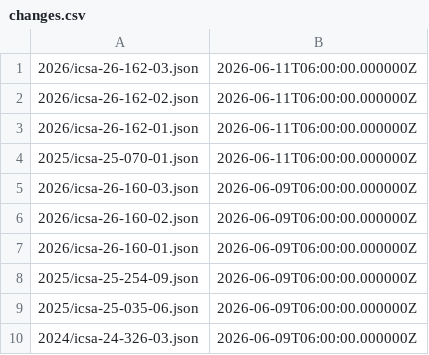
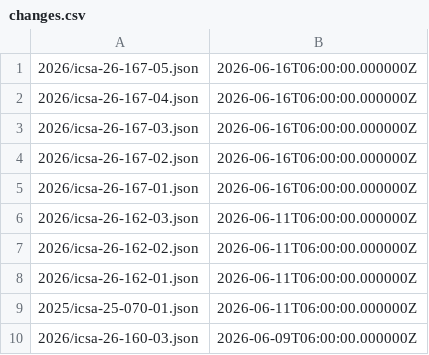
Before and after one commit to cisagov/CSAF, a CSV file: csaf_files/OT/white/changes.csv, drawn as a sheet; only a part is shown; the shorter side is filled out with more unchanged rows.

Commit message:
6/16 CSAFs

```diff
--- a/csaf_files/OT/white/changes.csv
+++ b/csaf_files/OT/white/changes.csv
@@ -1 +1,6 @@
+"2026/icsa-26-167-05.json","2026-06-16T06:00:00.000000Z"
+"2026/icsa-26-167-04.json","2026-06-16T06:00:00.000000Z"
+"2026/icsa-26-167-03.json","2026-06-16T06:00:00.000000Z"
+"2026/icsa-26-167-02.json","2026-06-16T06:00:00.000000Z"
+"2026/icsa-26-167-01.json","2026-06-16T06:00:00.000000Z"
 "2026/icsa-26-162-03.json","2026-06-11T06:00:00.000000Z"
```
Also changed, not shown: 17 other files.
